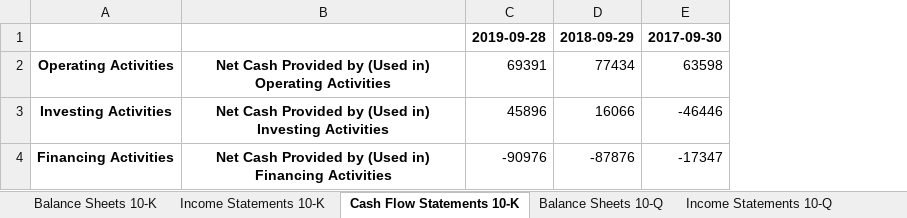
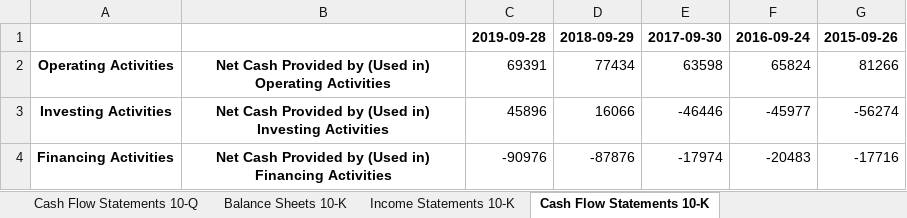
Before and after one commit to AlainDaccache/Quantropy, an Excel workbook: data/financial_statements/AAPL.xlsx, sheet Cash Flow Statements 10-K, drawn as a sheet; values as stored, in another font and other column widths than the file's, no borders; the diff names each change by its address in the sheet, - before the commit and + after, or states it on an @@ line.

Commit message:
now scraping all years of each statements since some companies miss quarterly statements and mention in others

```diff
--- a/data/financial_statements/AAPL.xlsx (sheet Cash Flow Statements 10-K)
+++ b/data/financial_statements/AAPL.xlsx (sheet Cash Flow Statements 10-K)
+column F, rows 1-4: 2016-09-24 | 65824 | -45977 | -20483
+column G, rows 1-4: 2015-09-26 | 81266 | -56274 | -17716
-E4: -17347
+E4: -17974
```
Also changed, not shown: sheet Balance Sheets 10-Q, sheet Balance Sheets 10-K, sheet Income Statements 10-K, sheet Cash Flow Statements 10-Q, sheet Income Statements 10-Q, other sheet tabs, 5 other files.
